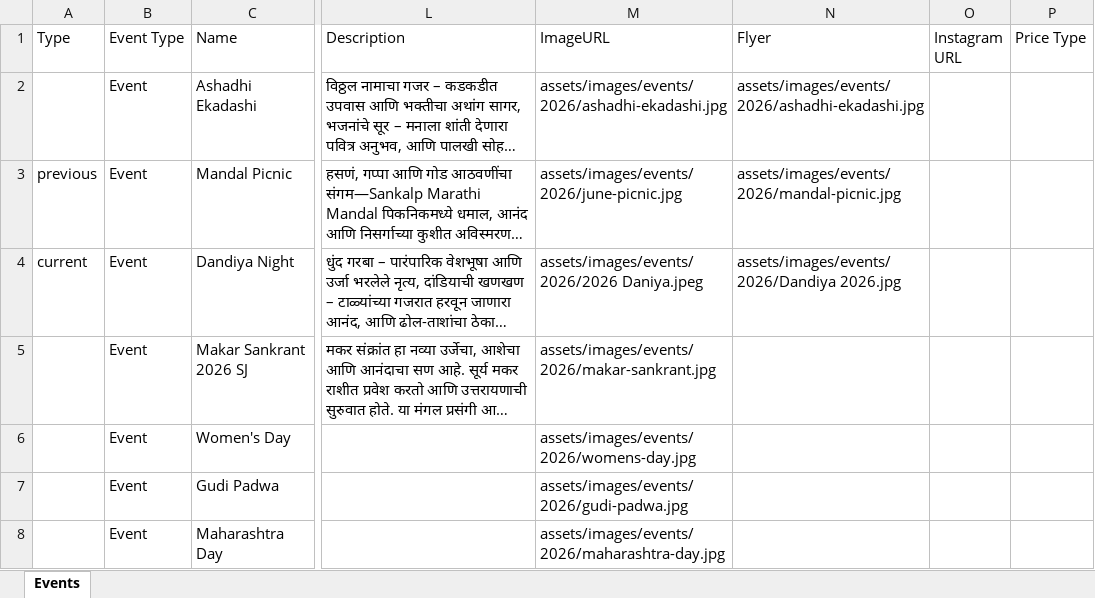
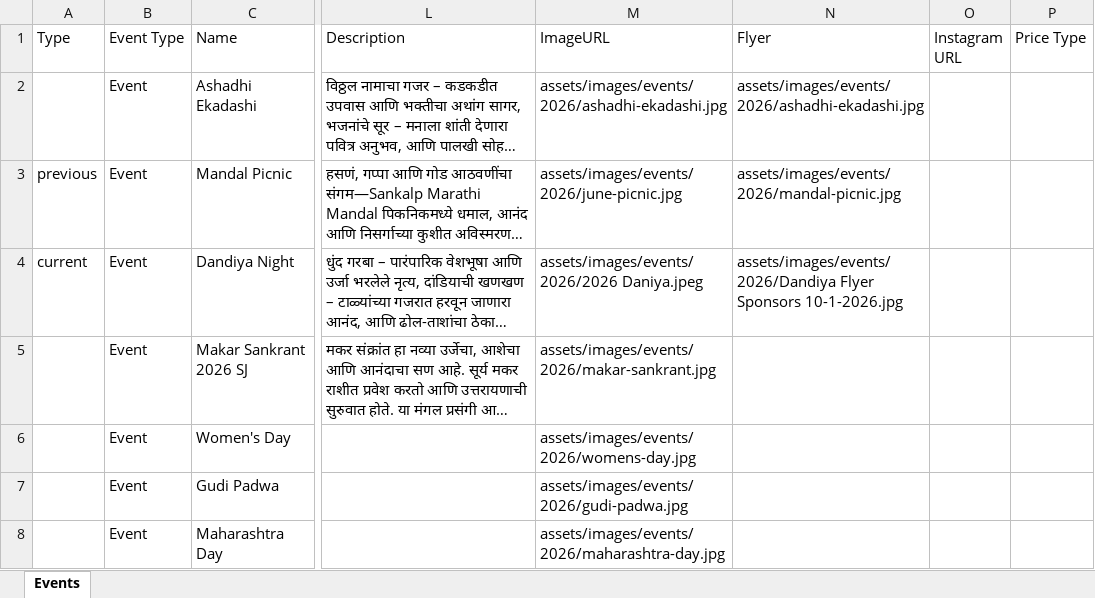
Before and after one commit to sankalpmarathimandal-debug/SankalpMarathiMandalWebsite, an Excel workbook: data/events.xlsx, sheet Events, drawn as a sheet; only a part is shown, gaps mark what is left out; long unchanged cells end in …; values as stored, in another font and other column widths than the file's, no borders; the diff names each change by its address in the sheet, - before the commit and + after, or states it on an @@ line.

Commit message:
Admin: edit data/events.xlsx via table editor

```diff
--- a/data/events.xlsx (sheet Events)
+++ b/data/events.xlsx (sheet Events)
-N4 (Flyer): assets/images/events/2026/Dandiya 2026.jpg
+N4 (Flyer): assets/images/events/2026/Dandiya Flyer Sponsors 10-1-2026.jpg
```
